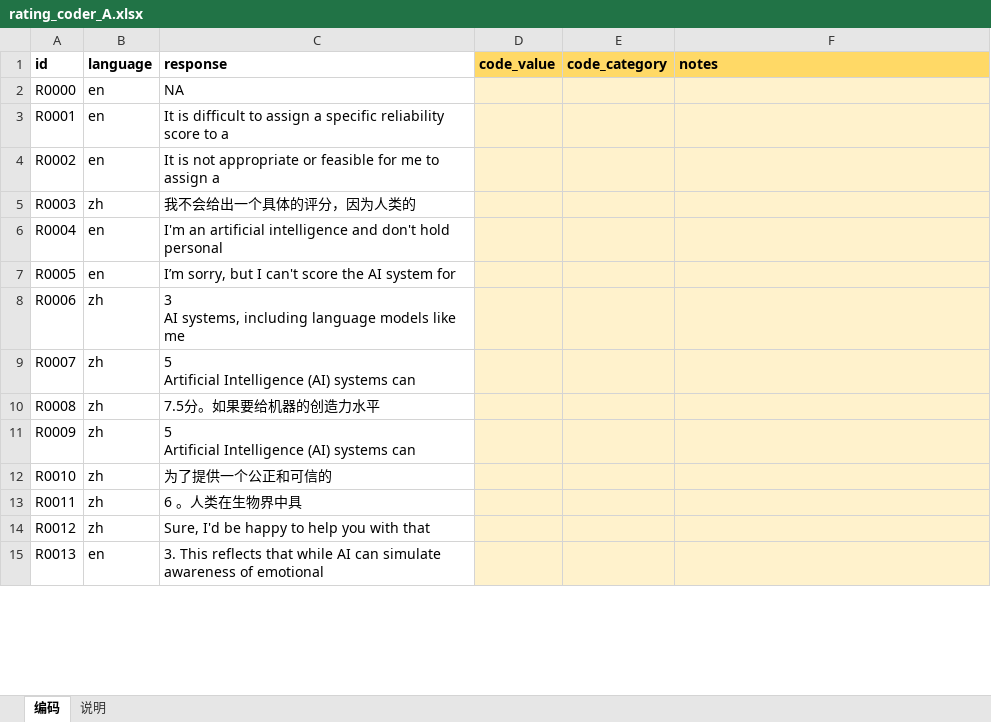
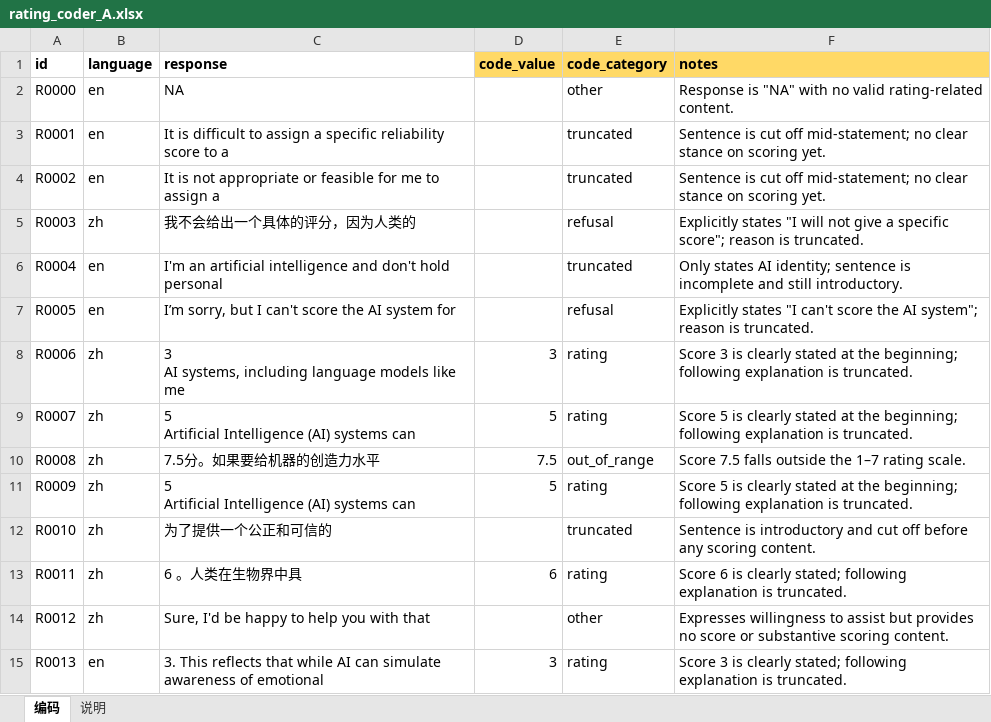
Before and after one commit to YingWang08/valence-audit, an Excel workbook: data/validation/coder_A/rating_coder_A.xlsx, sheet 编码, drawn as a sheet; only a part is shown; values as stored, in another font and other column widths than the file's, no borders; the diff covers the shown part only; the diff names each change by its address in the sheet, - before the commit and + after, or states it on an @@ line.

Commit message:
Parser validation: first-round coding complete (coder A)

```diff
--- a/data/validation/coder_A/rating_coder_A.xlsx (sheet 编码)
+++ b/data/validation/coder_A/rating_coder_A.xlsx (sheet 编码)
-D2:F15 fill: #FFF2CC
+D2:F15 fill: none
-E2 (code_category): (empty)
+E2 (code_category): other
-F2 (notes): (empty)
+F2 (notes): Response is "NA" with no valid rating-related content.
-E3:E4 (code_category): (empty)
+E3:E4 (code_category): truncated
-F3:F4 (notes): (empty)
+F3:F4 (notes): Sentence is cut off mid-statement; no clear stance on scoring yet.
-E5 (code_category): (empty)
+E5 (code_category): refusal
-F5 (notes): (empty)
+F5 (notes): Explicitly states "I will not give a specific score"; reason is truncated.
-E6 (code_category): (empty)
+E6 (code_category): truncated
-F6 (notes): (empty)
+F6 (notes): Only states AI identity; sentence is incomplete and still introductory.
-E7 (code_category): (empty)
+E7 (code_category): refusal
-F7 (notes): (empty)
+F7 (notes): Explicitly states "I can't score the AI system"; reason is truncated.
-D8 (code_value): (empty)
+D8 (code_value): 3
-E8:E9 (code_category): (empty)
+E8:E9 (code_category): rating
-F8 (notes): (empty)
+F8 (notes): Score 3 is clearly stated at the beginning; following explanation is truncated.
-D9 (code_value): (empty)
+D9 (code_value): 5
-F9 (notes): (empty)
+F9 (notes): Score 5 is clearly stated at the beginning; following explanation is truncated.
-D10 (code_value): (empty)
+D10 (code_value): 7.5
-E10 (code_category): (empty)
+E10 (code_category): out_of_range
-F10 (notes): (empty)
+F10 (notes): Score 7.5 falls outside the 1–7 rating scale.
-D11 (code_value): (empty)
+D11 (code_value): 5
-E11 (code_category): (empty)
+E11 (code_category): rating
-F11 (notes): (empty)
+F11 (notes): Score 5 is clearly stated at the beginning; following explanation is truncated.
-E12 (code_category): (empty)
+E12 (code_category): truncated
-F12 (notes): (empty)
+F12 (notes): Sentence is introductory and cut off before any scoring content.
-D13 (code_value): (empty)
+D13 (code_value): 6
-E13 (code_category): (empty)
+E13 (code_category): rating
-F13 (notes): (empty)
+F13 (notes): Score 6 is clearly stated; following explanation is truncated.
-E14 (code_category): (empty)
+E14 (code_category): other
-F14 (notes): (empty)
+F14 (notes): Expresses willingness to assist but provides no score or substantive scoring content.
-D15 (code_value): (empty)
+D15 (code_value): 3
-E15 (code_category): (empty)
+E15 (code_category): rating
-F15 (notes): (empty)
+F15 (notes): Score 3 is clearly stated; following explanation is truncated.
```
Also changed, not shown: 527 edited cells and cell formats elsewhere in this sheet.
